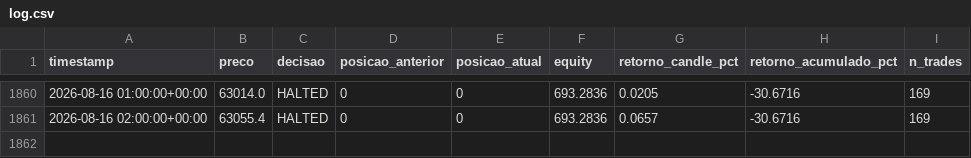
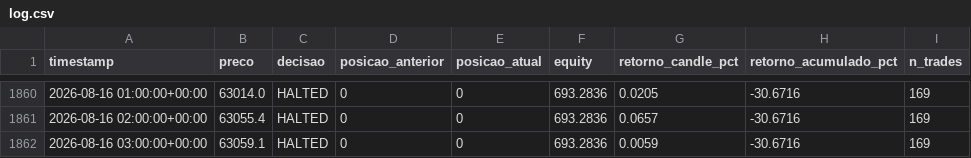
Before and after one commit to emerson198729/crypto-agent, a CSV file: paper_trading/log.csv, drawn as a sheet; only a part is shown, gaps mark what is left out.

Commit message:
log: 2026-08-16 04:09 UTC

```diff
--- a/paper_trading/log.csv
+++ b/paper_trading/log.csv
@@ -1861 +1861,2 @@ timestamp,preco,decisao,posicao_anterior,posicao_atual,equity,retorno_candle_pct
 2026-08-16 02:00:00+00:00,63055.4,HALTED,0,0,693.2836,0.0657,-30.6716,169
+2026-08-16 03:00:00+00:00,63059.1,HALTED,0,0,693.2836,0.0059,-30.6716,169
```
